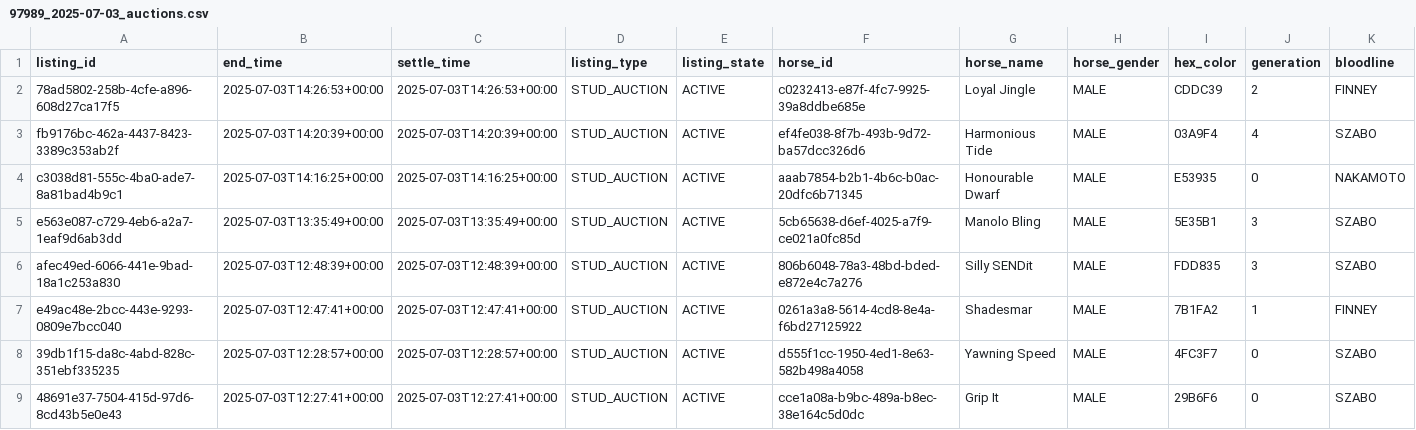
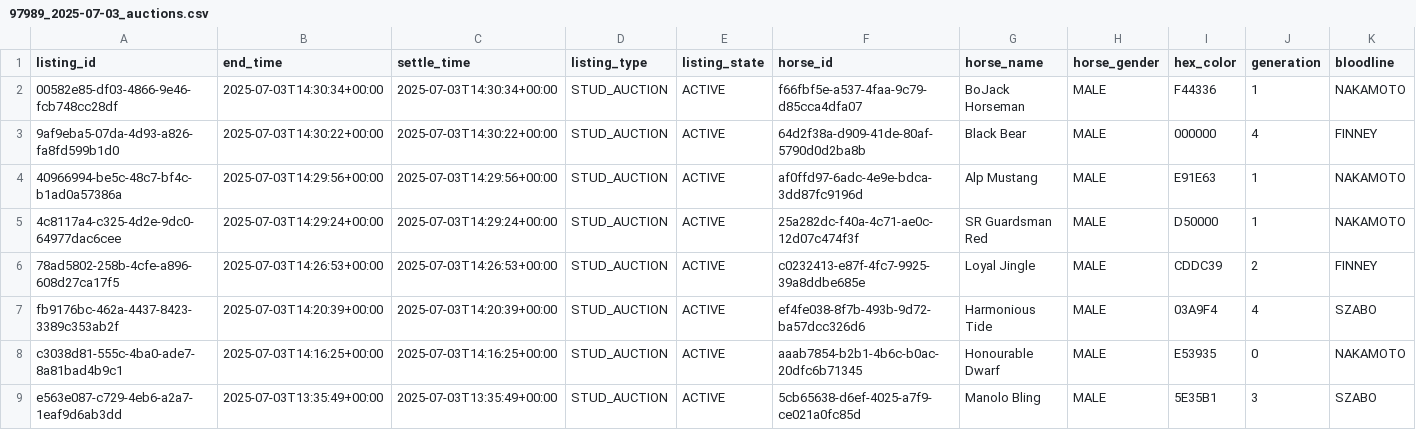
Before and after one commit to myblood-tempest/completed-auctions, a CSV file: 97989_2025-07-03_auctions.csv, drawn as a sheet; only a part is shown; the shorter side is filled out with more unchanged rows; rows hold the shown columns only; the diff names each change by its address in the sheet, - before the commit and + after, or states it on an @@ line.

Commit message:
Add 1 auction data files - 2025-07-03 06:34:24 UTC

```diff
--- a/97989_2025-07-03_auctions.csv
+++ b/97989_2025-07-03_auctions.csv
+row 2: 00582e85-df03-4866-9e46-fcb748cc28df | 2025-07-03T14:30:34+00:00 | 2025-07-03T14:30:34+00:00 | STUD_AUCTION | ACTIVE | f66fbf5e-a537-4faa-9c79-d85cca4dfa07 | BoJack Horseman | MALE | F44336 | 1 | NAKAMOTO
+row 3: 9af9eba5-07da-4d93-a826-fa8fd599b1d0 | 2025-07-03T14:30:22+00:00 | 2025-07-03T14:30:22+00:00 | STUD_AUCTION | ACTIVE | 64d2f38a-d909-41de-80af-5790d0d2ba8b | Black Bear | MALE | 000000 | 4 | FINNEY
+row 4: 40966994-be5c-48c7-bf4c-b1ad0a57386a | 2025-07-03T14:29:56+00:00 | 2025-07-03T14:29:56+00:00 | STUD_AUCTION | ACTIVE | af0ffd97-6adc-4e9e-bdca-3dd87fc9196d | Alp Mustang | MALE | E91E63 | 1 | NAKAMOTO
+row 5: 4c8117a4-c325-4d2e-9dc0-64977dac6cee | 2025-07-03T14:29:24+00:00 | 2025-07-03T14:29:24+00:00 | STUD_AUCTION | ACTIVE | 25a282dc-f40a-4c71-ae0c-12d07c474f3f | SR Guardsman Red | MALE | D50000 | 1 | NAKAMOTO
```
Also changed, not shown: 1 other file.
